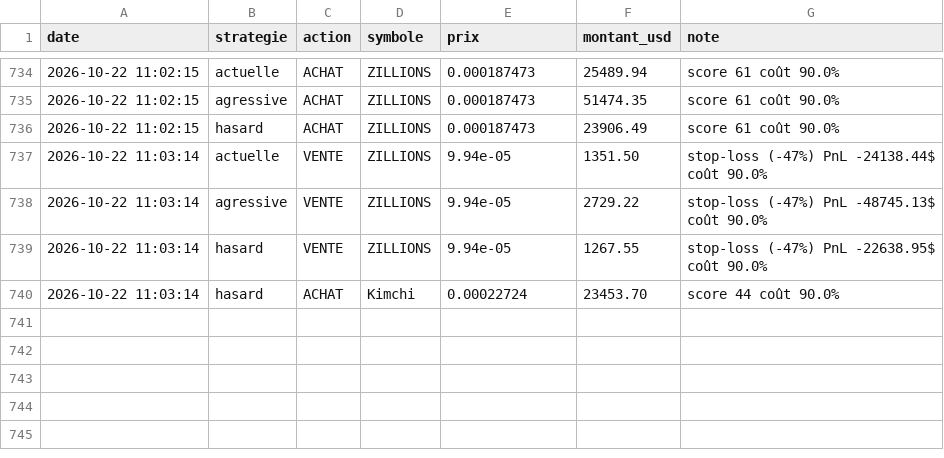
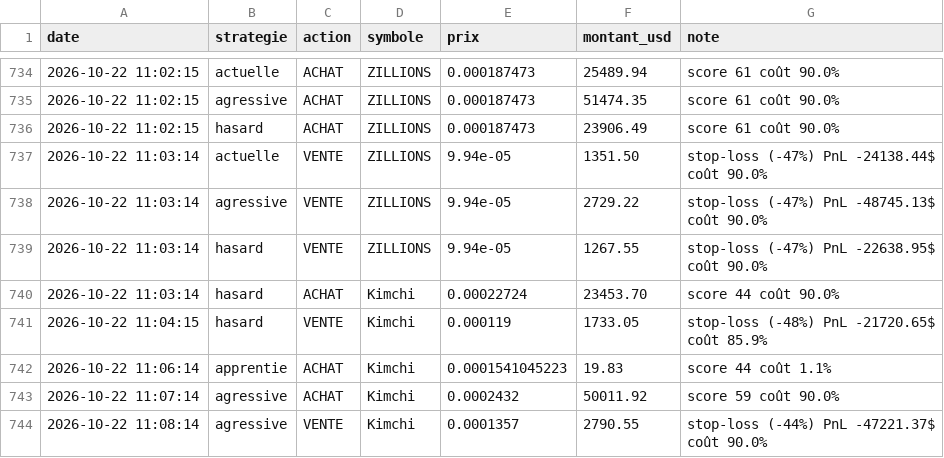
Before and after one commit to oshua888/memebot-, a CSV file: journal.csv, drawn as a sheet; only a part is shown, gaps mark what is left out; the diff names each change by its address in the sheet, - before the commit and + after, or states it on an @@ line.

```diff
--- a/journal.csv
+++ b/journal.csv
+row 741: 2026-10-22 11:04:15 | hasard | VENTE | Kimchi | 0.000119 | 1733.05 | stop-loss (-48%) PnL -21720.65$ coût 85.9%
+row 742: 2026-10-22 11:06:14 | apprentie | ACHAT | Kimchi | 0.0001541045223 | 19.83 | score 44 coût 1.1%
+row 743: 2026-10-22 11:07:14 | agressive | ACHAT | Kimchi | 0.0002432 | 50011.92 | score 59 coût 90.0%
+row 744: 2026-10-22 11:08:14 | agressive | VENTE | Kimchi | 0.0001357 | 2790.55 | stop-loss (-44%) PnL -47221.37$ coût 90.0%
```
Also changed, not shown: trades.csv, 4 other files.
